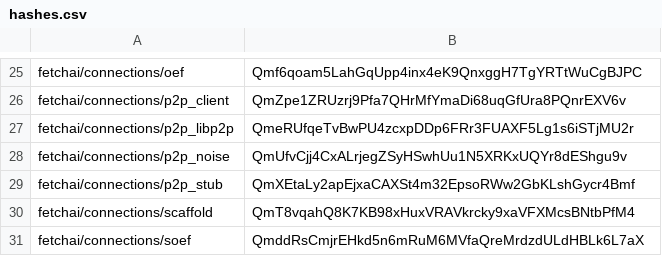
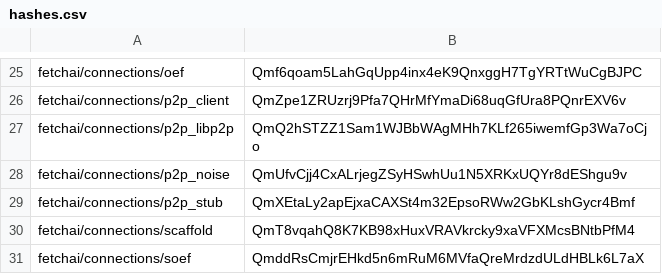
Before and after one commit to legendarydeveloper919/agents-aea, a CSV file: packages/hashes.csv, drawn as a sheet; only a part is shown, gaps mark what is left out.

Commit message:
Update hashes

```diff
--- a/packages/hashes.csv
+++ b/packages/hashes.csv
@@ -26,3 +26,3 @@ fetchai/connections/oef,Qmf6qoam5LahGqUpp4inx4eK9QnxggH7TgYRTtWuCgBJPC
 fetchai/connections/p2p_client,QmZpe1ZRUzrj9Pfa7QHrMfYmaDi68uqGfUra8PQnrEXV6v
-fetchai/connections/p2p_libp2p,QmeRUfqeTvBwPU4zcxpDDp6FRr3FUAXF5Lg1s6iSTjMU2r
+fetchai/connections/p2p_libp2p,QmQ2hSTZZ1Sam1WJBbWAgMHh7KLf265iwemfGp3Wa7oCjo
 fetchai/connections/p2p_noise,QmUfvCjj4CxALrjegZSyHSwhUu1N5XRKxUQYr8dEShgu9v
```
Also changed, not shown: 1 other file.
